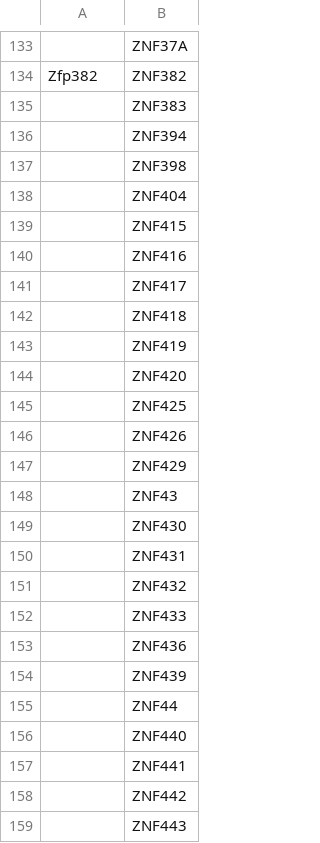
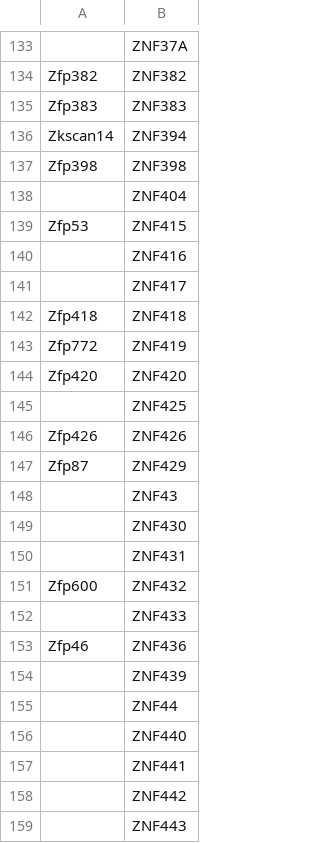
Before and after one commit to danielegos/kzfp_shiny_v3, a CSV file: data/df_collapsed_human_to_mouse_genes.csv, drawn as a sheet; only a part is shown, gaps mark what is left out; the diff covers the shown part only; the diff names each change by its address in the sheet, - before the commit and + after, or states it on an @@ line.

```diff
--- a/data/df_collapsed_human_to_mouse_genes.csv
+++ b/data/df_collapsed_human_to_mouse_genes.csv
-A135: (empty)
+A135: Zfp383
-A136: (empty)
+A136: Zkscan14
-A137: (empty)
+A137: Zfp398
-A139: (empty)
+A139: Zfp53
-A142: (empty)
+A142: Zfp418
-A143: (empty)
+A143: Zfp772
-A144: (empty)
+A144: Zfp420
-A146: (empty)
+A146: Zfp426
-A147: (empty)
+A147: Zfp87
-A151: (empty)
+A151: Zfp600
-A153: (empty)
+A153: Zfp46
```
Also changed, not shown: 14 edited cells elsewhere in this file.
